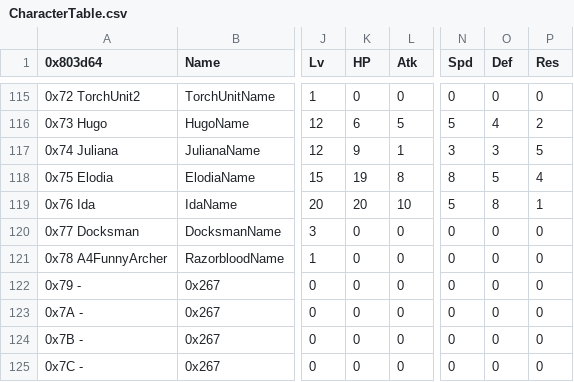
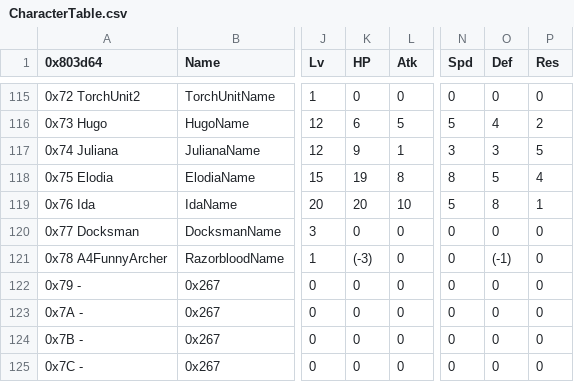
Before and after one commit to sme23/SkillSystem_FE8, a CSV file: Tables/NightmareModules/CharactersClasses/CharacterTable.csv, drawn as a sheet; only a part is shown, gaps mark what is left out; the diff names each change by its address in the sheet, - before the commit and + after, or states it on an @@ line.

```diff
--- a/Tables/NightmareModules/CharactersClasses/CharacterTable.csv
+++ b/Tables/NightmareModules/CharactersClasses/CharacterTable.csv
-K121 (HP): 0
+K121 (HP): (-3)
-O121 (Def): 0
+O121 (Def): (-1)
```
Also changed, not shown: 3 other files.
